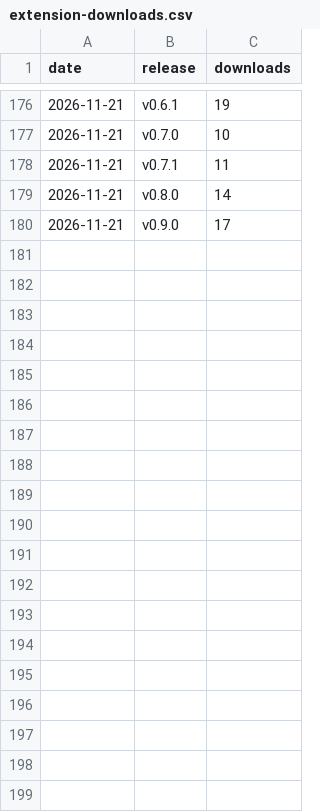
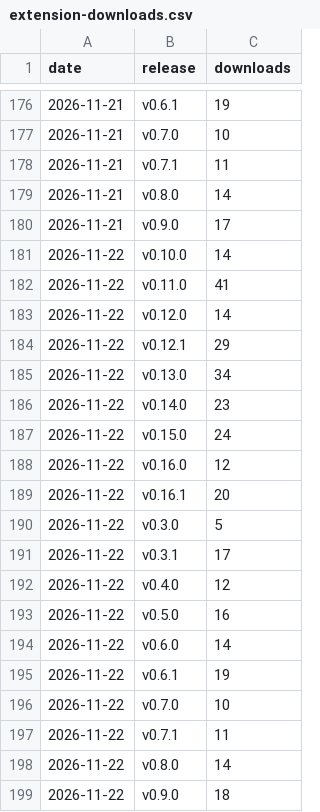
Before and after one commit to andredelgado/continente-mcp, a CSV file: extension-downloads.csv, drawn as a sheet; only a part is shown, gaps mark what is left out.

```diff
--- a/extension-downloads.csv
+++ b/extension-downloads.csv
@@ -180 +180,20 @@ date,release,downloads
 2026-11-21,v0.9.0,17
+2026-11-22,v0.10.0,14
+2026-11-22,v0.11.0,41
+2026-11-22,v0.12.0,14
+2026-11-22,v0.12.1,29
+2026-11-22,v0.13.0,34
+2026-11-22,v0.14.0,23
+2026-11-22,v0.15.0,24
+2026-11-22,v0.16.0,12
+2026-11-22,v0.16.1,20
+2026-11-22,v0.3.0,5
+2026-11-22,v0.3.1,17
+2026-11-22,v0.4.0,12
+2026-11-22,v0.5.0,16
+2026-11-22,v0.6.0,14
+2026-11-22,v0.6.1,19
+2026-11-22,v0.7.0,10
+2026-11-22,v0.7.1,11
+2026-11-22,v0.8.0,14
+2026-11-22,v0.9.0,18
```
Also changed, not shown: github-traffic.csv, npm-downloads.csv, 4 other files.
